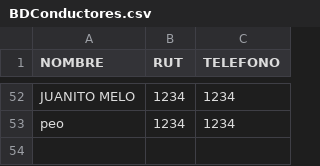
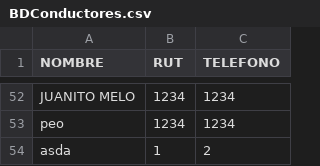
Before and after one commit to SamuelGavilan/BDFSP, a CSV file: BDConductores.csv, drawn as a sheet; only a part is shown, gaps mark what is left out; the diff names each change by its address in the sheet, - before the commit and + after, or states it on an @@ line.

Commit message:
Actualización de conductores

```diff
--- a/BDConductores.csv
+++ b/BDConductores.csv
+row 54: asda | 1 | 2
```
